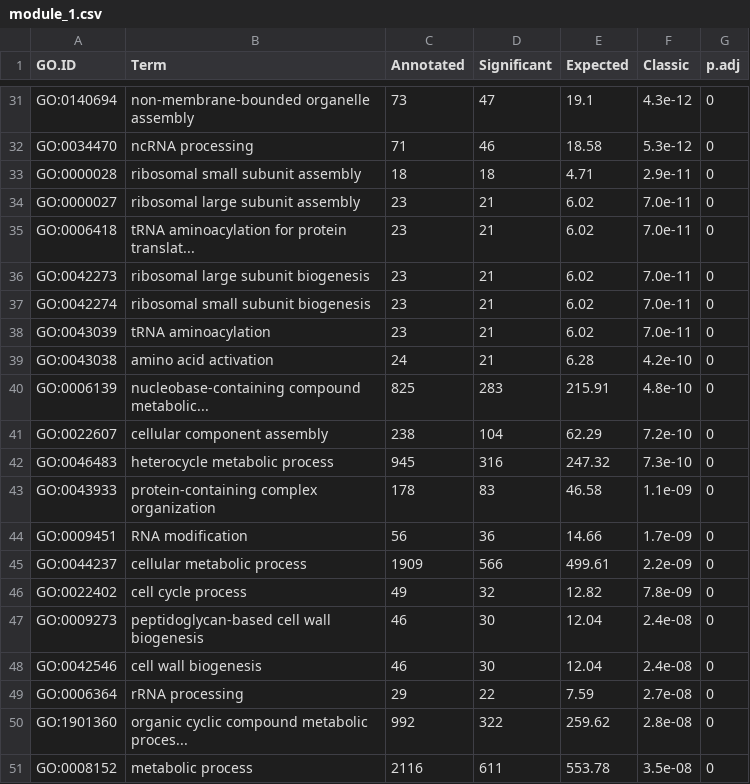
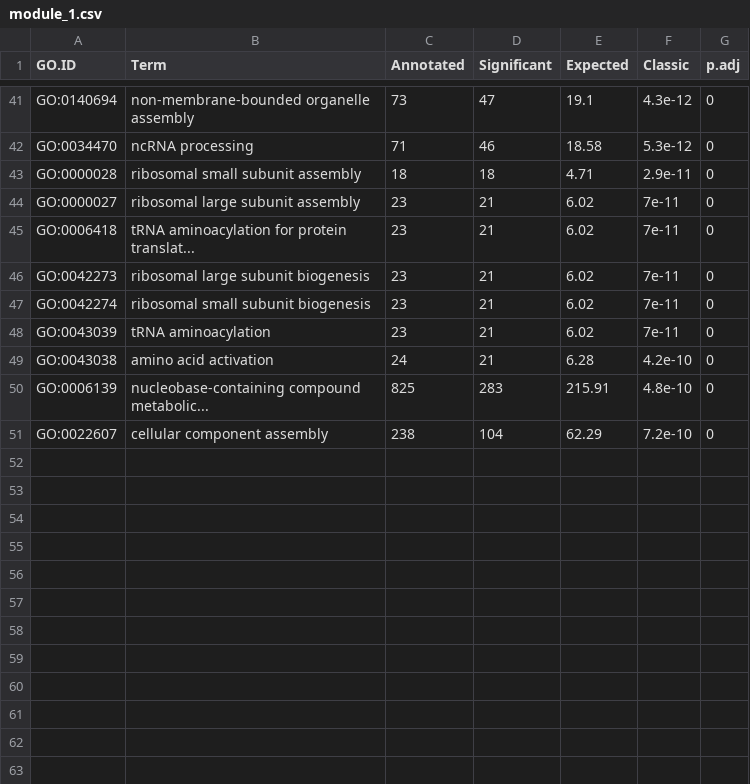
Before and after one commit to felipevzps/ecoli-co-expression-network, a CSV file: results/enrichment/I14/module_1.csv, drawn as a sheet; only a part is shown, gaps mark what is left out; the diff covers the shown part only.

```diff
--- a/results/enrichment/I14/module_1.csv
+++ b/results/enrichment/I14/module_1.csv
@@ -33,7 +43,7 @@ GO:0034470,ncRNA processing,71,46,18.58,5.3e-12,0
 GO:0000028,ribosomal small subunit assembly,18,18,4.71,2.9e-11,0
-GO:0000027,ribosomal large subunit assembly,23,21,6.02,7.0e-11,0
-GO:0006418,tRNA aminoacylation for protein translat...,23,21,6.02,7.0e-11,0
-GO:0042273,ribosomal large subunit biogenesis,23,21,6.02,7.0e-11,0
-GO:0042274,ribosomal small subunit biogenesis,23,21,6.02,7.0e-11,0
-GO:0043039,tRNA aminoacylation,23,21,6.02,7.0e-11,0
+GO:0000027,ribosomal large subunit assembly,23,21,6.02,7e-11,0
+GO:0006418,tRNA aminoacylation for protein translat...,23,21,6.02,7e-11,0
+GO:0042273,ribosomal large subunit biogenesis,23,21,6.02,7e-11,0
+GO:0042274,ribosomal small subunit biogenesis,23,21,6.02,7e-11,0
+GO:0043039,tRNA aminoacylation,23,21,6.02,7e-11,0
 GO:0043038,amino acid activation,24,21,6.28,4.2e-10,0
@@ -41,11 +51 @@ GO:0006139,nucleobase-containing compound metabolic...,825,283,215.91,4.8e-10,0
 GO:0022607,cellular component assembly,238,104,62.29,7.2e-10,0
-GO:0046483,heterocycle metabolic process,945,316,247.32,7.3e-10,0
-GO:0043933,protein-containing complex organization,178,83,46.58,1.1e-09,0
-GO:0009451,RNA modification,56,36,14.66,1.7e-09,0
-GO:0044237,cellular metabolic process,1909,566,499.61,2.2e-09,0
-GO:0022402,cell cycle process,49,32,12.82,7.8e-09,0
-GO:0009273,peptidoglycan-based cell wall biogenesis,46,30,12.04,2.4e-08,0
-GO:0042546,cell wall biogenesis,46,30,12.04,2.4e-08,0
-GO:0006364,rRNA processing,29,22,7.59,2.7e-08,0
-GO:1901360,organic cyclic compound metabolic proces...,992,322,259.62,2.8e-08,0
-GO:0008152,metabolic process,2116,611,553.78,3.5e-08,0
```
Also changed, not shown: 10 added rows and 1 edited cell elsewhere in this file, results/enrichment/I14/module_13.csv, results/enrichment/I14/module_23.csv, 47 other files.
